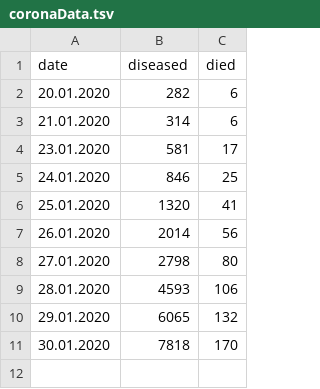
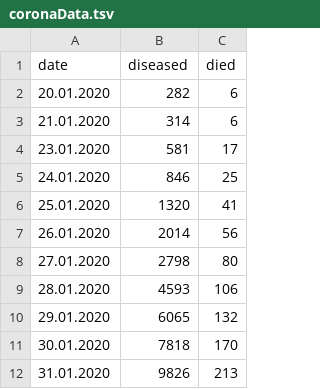
Before and after one commit to artartyom/corona_plotter, a TSV file: coronaData.tsv, drawn as a sheet; the diff names each change by its address in the sheet, - before the commit and + after, or states it on an @@ line.

Commit message:
WHO update 31 Jan 2020

```diff
--- a/coronaData.tsv
+++ b/coronaData.tsv
+row 12: 31.01.2020 | 9826 | 213
```
